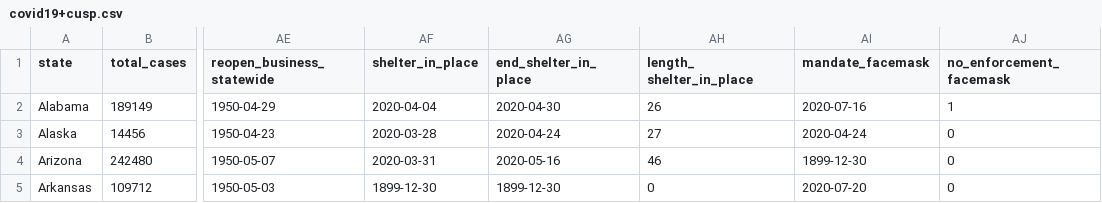
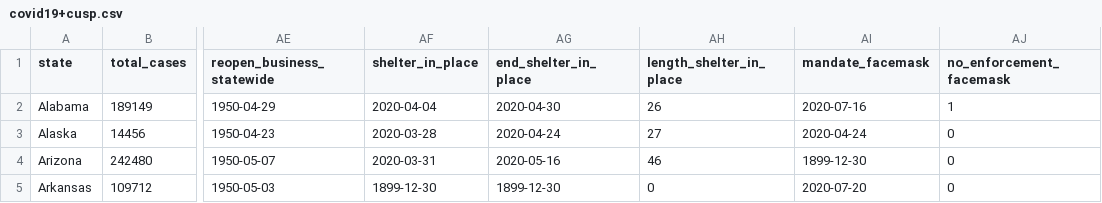
Before and after one commit to pau-you/203-lab2, a CSV file: data/interim/covid19+cusp.csv, drawn as a sheet; only a part is shown, gaps mark what is left out; the diff names each change by its address in the sheet, - before the commit and + after, or states it on an @@ line.

Commit message:
edit csv

```diff
--- a/data/interim/covid19+cusp.csv
+++ b/data/interim/covid19+cusp.csv
-AH1: length_ shelter_in_place
+AH1: length_shelter_in_place
```
